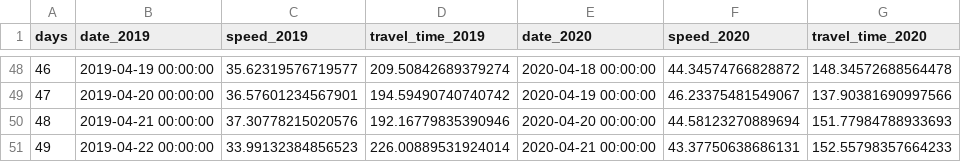
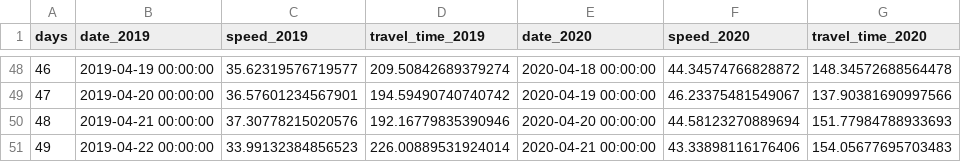
Before and after one commit to hkanezashi/GVTest, a CSV file: docs/data/traffic_NYC.csv, drawn as a sheet; only a part is shown, gaps mark what is left out.

```diff
--- a/docs/data/traffic_NYC.csv
+++ b/docs/data/traffic_NYC.csv
@@ -50,2 +50,2 @@ days,date_2019,speed_2019,travel_time_2019,date_2020,speed_2020,travel_time_2020
 48,2019-04-21 00:00:00,37.30778215020576,192.16779835390946,2020-04-20 00:00:00,44.58123270889694,151.77984788933693
-49,2019-04-22 00:00:00,33.99132384856523,226.00889531924014,2020-04-21 00:00:00,43.37750638686131,152.55798357664233
+49,2019-04-22 00:00:00,33.99132384856523,226.00889531924014,2020-04-21 00:00:00,43.33898116176406,154.05677695703483
```
Also changed, not shown: docs/data/citibike_departed.csv.
